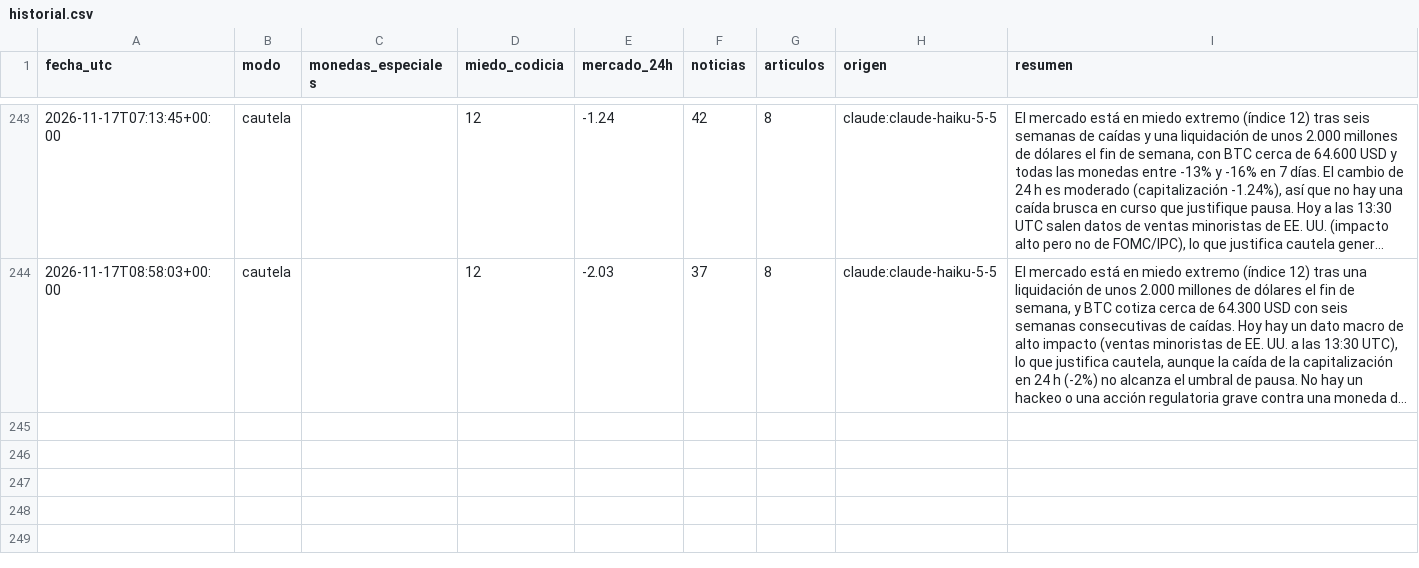
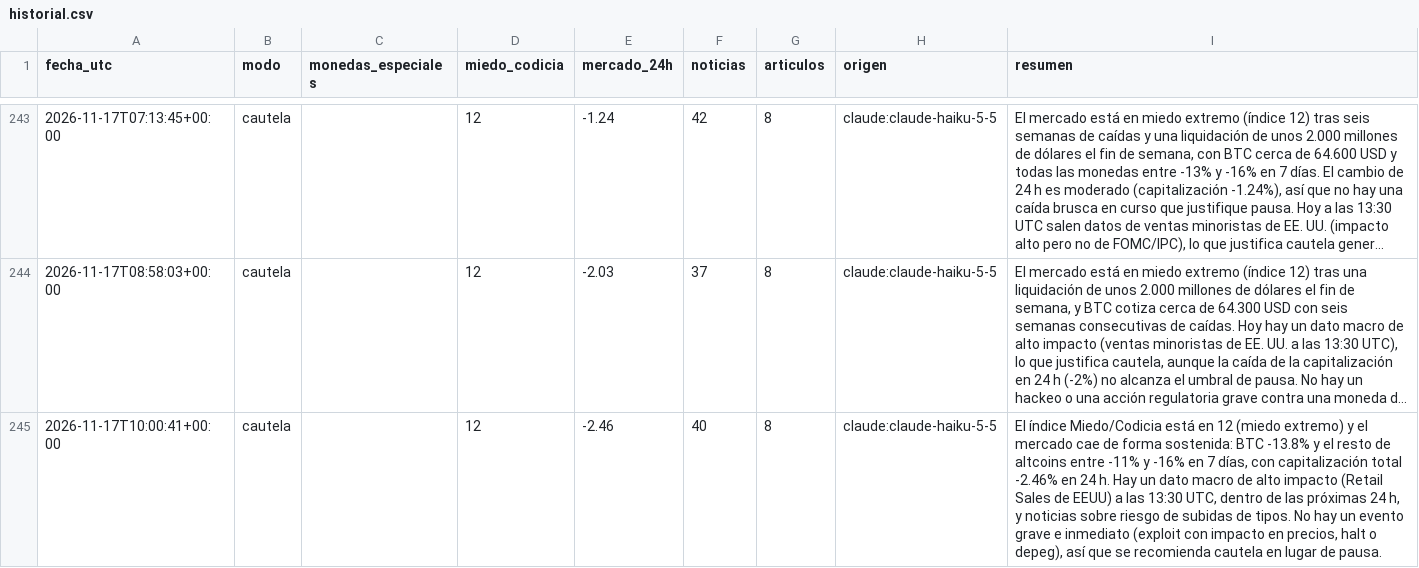
Before and after one commit to palomavilugron44-beep/cerebro-arana, a CSV file: publico/historial.csv, drawn as a sheet; only a part is shown, gaps mark what is left out; long unchanged cells end in …; the diff names each change by its address in the sheet, - before the commit and + after, or states it on an @@ line.

```diff
--- a/publico/historial.csv
+++ b/publico/historial.csv
+row 245: 2026-11-17T10:00:41+00:00 | cautela |  | 12 | -2.46 | 40 | 8 | claude:claude-haiku-5-5 | El índice Miedo/Codicia está en 12 (miedo extremo) y el mercado cae de forma sostenida: BTC -13.8% y el resto de altcoins entre -11% y -16% en 7 días, con capitalización total -2.46% en 24 h. Hay un dato macro de alto impacto (Retail Sales de EEUU) a las 13:30 UTC, dentro de las próximas 24 h, y noticias sobre riesgo de subidas de tipos. No hay un evento grave e inmediato (exploit con impacto en precios, halt o depeg), así que se recomienda cautela en lugar de pausa.
```
Also changed, not shown: 1 other file.
